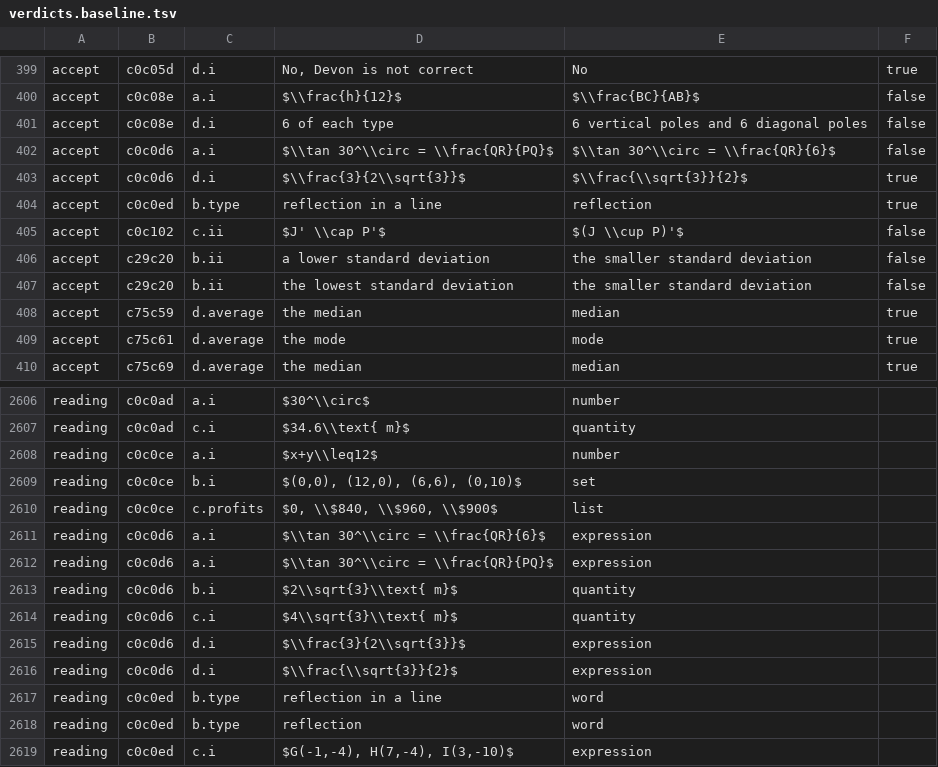
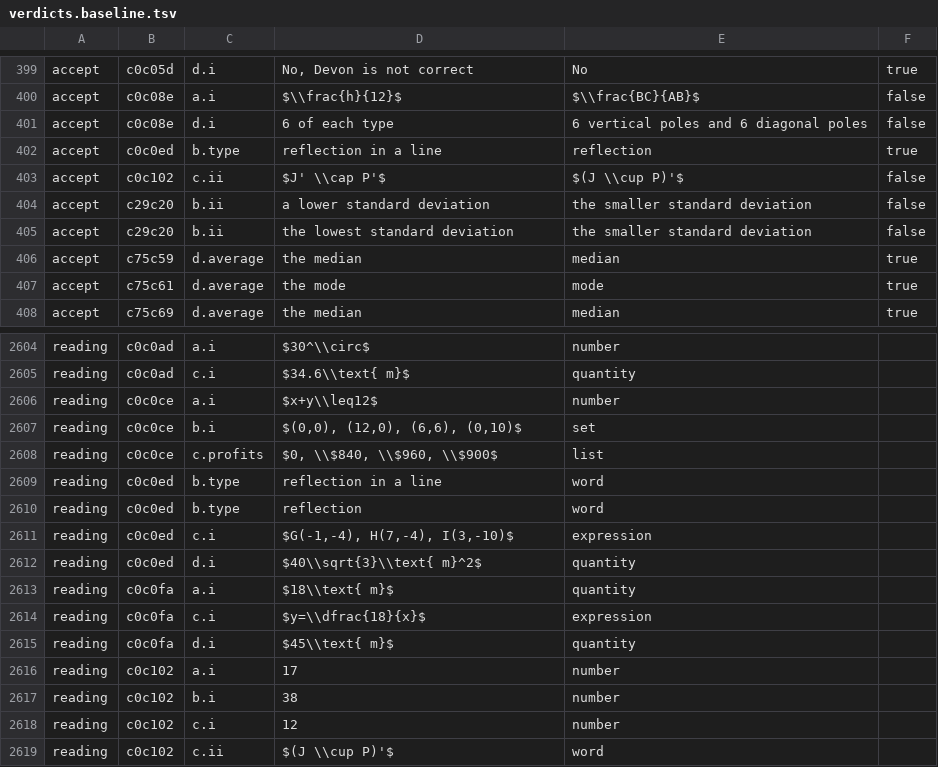
Before and after one commit to anansi-tech/extralesson, a TSV file: scripts/verdicts.baseline.tsv, drawn as a sheet; only a part is shown, gaps mark what is left out; the shorter side is filled out with more unchanged rows; the diff names each change by its address in the sheet, - before the commit and + after, or states it on an @@ line.

Commit message:
An accept entry the comparator cannot check against the stem.
c0c0d6 (a.i) accepted "\tan 30^\circ = \frac{QR}{PQ}" beside a canonical of
"\tan 30^\circ = \frac{QR}{6}". Those are the same claim only if PQ is 6.
The stem says so and the comparator cannot, so the slot disagreed with
itself with nothing wrong in it — and it only became visible at all once
7d88d0a taught the comparator to read a trig function of a degree value.
The entry goes.

THROUGH THE EDITOR'S OWN PATH, not a $pull. The same editableDraft the
review box shows, the same QuestionDraftZ that reads it back, the same
approvalGate — which ran its independent solve and passed — and the same
demotion to draft. Only requireAdmin is absent, because a script has no
session; everything that decides whether the edit is SOUND still ran.

SO c0c0d6 IS A DRAFT NOW, and out of the live bank until it is reviewed
again. That is the editor path's own rule, written down in saveQuestionEdit:
an edit changes what a student would see, so it faces review. It is worth
saying plainly rather than leaving in a status field — the question is not
being served while it waits.

Sweep: approved questions 635 to 634, self-disagreements 12 findings to 11,
and the one that left is this slot. Unparseable stays at 6.

The verdict baseline loses c0c0d6's eight lines, which is what the gate is
for: the question left the approved bank and the file says so. The gate
itself passed before the refresh — a key present only in the baseline is a
row that is gone, not a verdict that moved.

```diff
--- a/scripts/verdicts.baseline.tsv
+++ b/scripts/verdicts.baseline.tsv
-row 402: accept | c0c0d6 | a.i | $\\tan 30^\\circ = \\frac{QR}{PQ}$ | $\\tan 30^\\circ = \\frac{QR}{6}$ | false
-row 403: accept | c0c0d6 | d.i | $\\frac{3}{2\\sqrt{3}}$ | $\\frac{\\sqrt{3}}{2}$ | true
-row 2611: reading | c0c0d6 | a.i | $\\tan 30^\\circ = \\frac{QR}{6}$ | expression
-row 2612: reading | c0c0d6 | a.i | $\\tan 30^\\circ = \\frac{QR}{PQ}$ | expression
-row 2613: reading | c0c0d6 | b.i | $2\\sqrt{3}\\text{ m}$ | quantity
-row 2614: reading | c0c0d6 | c.i | $4\\sqrt{3}\\text{ m}$ | quantity
-row 2615: reading | c0c0d6 | d.i | $\\frac{3}{2\\sqrt{3}}$ | expression
-row 2616: reading | c0c0d6 | d.i | $\\frac{\\sqrt{3}}{2}$ | expression
```
Also changed, not shown: 1 other file.
